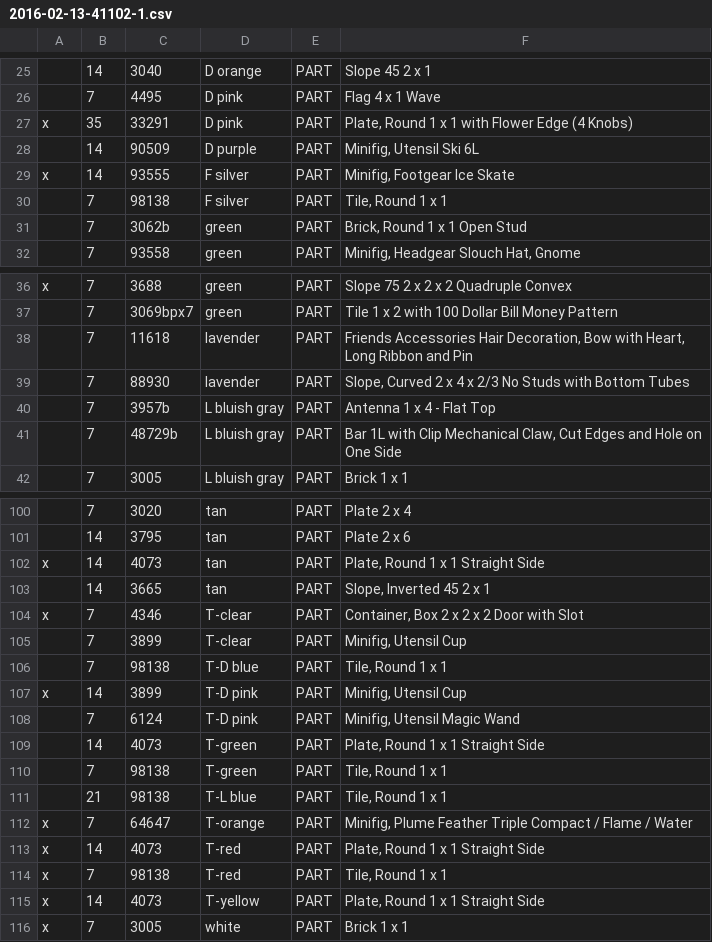
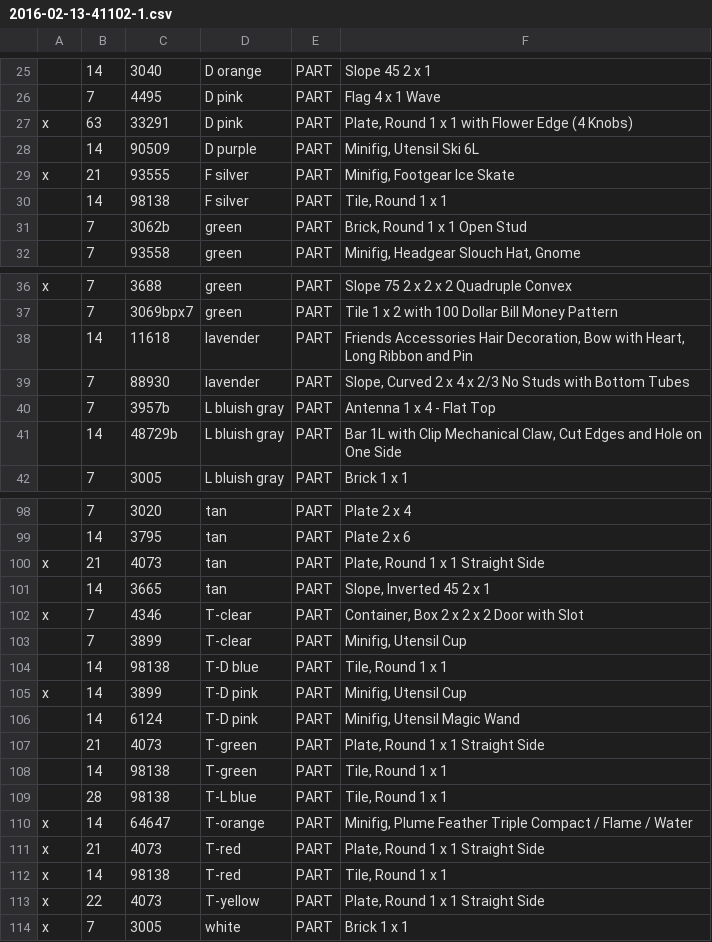
Before and after one commit to MeikeMertsch/bricks, a CSV file: confirmed/2016-02-13-41102-1.csv, drawn as a sheet; only a part is shown, gaps mark what is left out; addresses are those after the commit; the diff covers the shown part only; the diff names each change by its address in the sheet, - before the commit and + after, or states it on an @@ line.

```diff
--- a/confirmed/2016-02-13-41102-1.csv
+++ b/confirmed/2016-02-13-41102-1.csv
-B27: 35
+B27: 63
-B29: 14
+B29: 21
-B30: 7
+B30: 14
-B38: 7
+B38: 14
-B41: 7
+B41: 14
-B100: 14
+B100: 21
-B104: 7
+B104: 14
-B106: 7
+B106: 14
-B107: 14
+B107: 21
-B108: 7
+B108: 14
-B109: 21
+B109: 28
-B110: 7
+B110: 14
-B111: 14
+B111: 21
-B112: 7
+B112: 14
-B113: 14
+B113: 22
```
Also changed, not shown: 2 removed rows and 22 edited cells elsewhere in this file.
